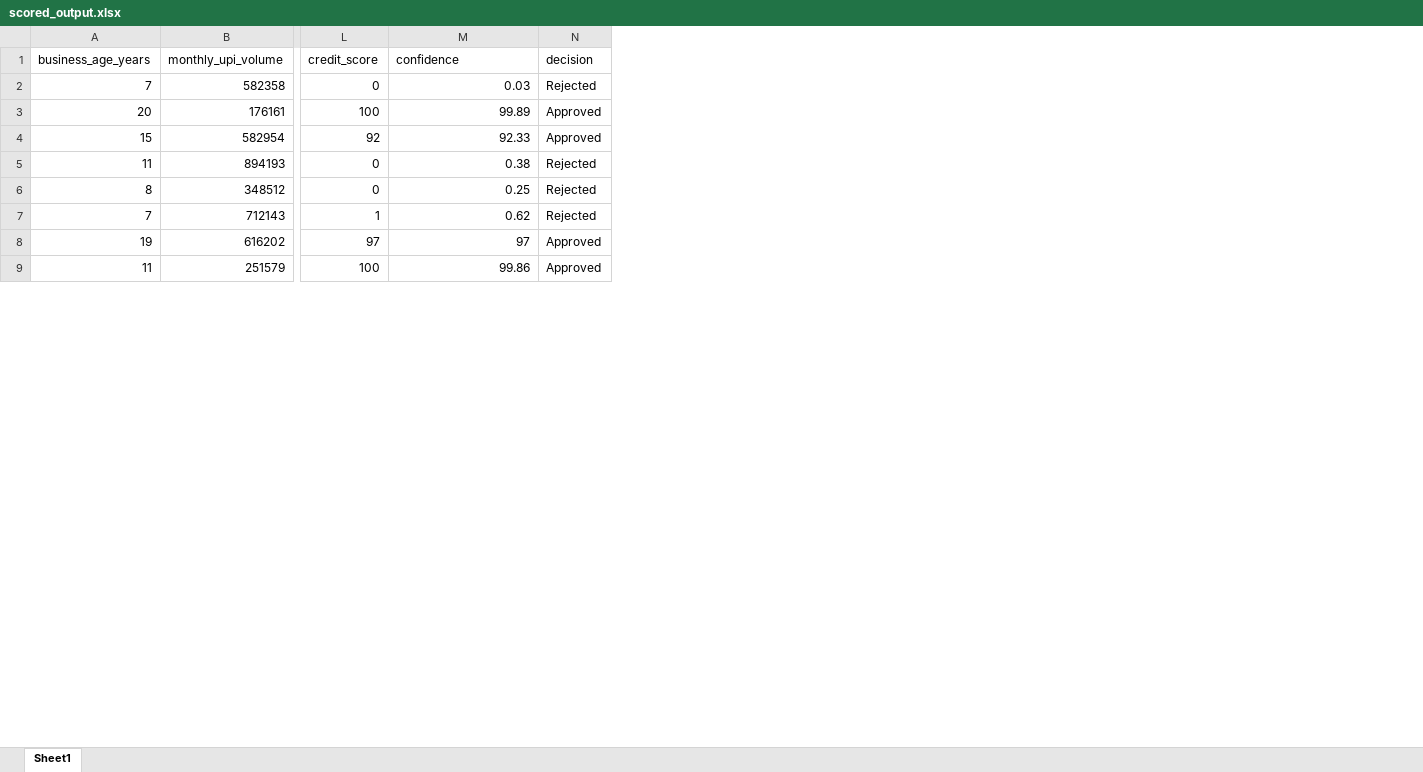
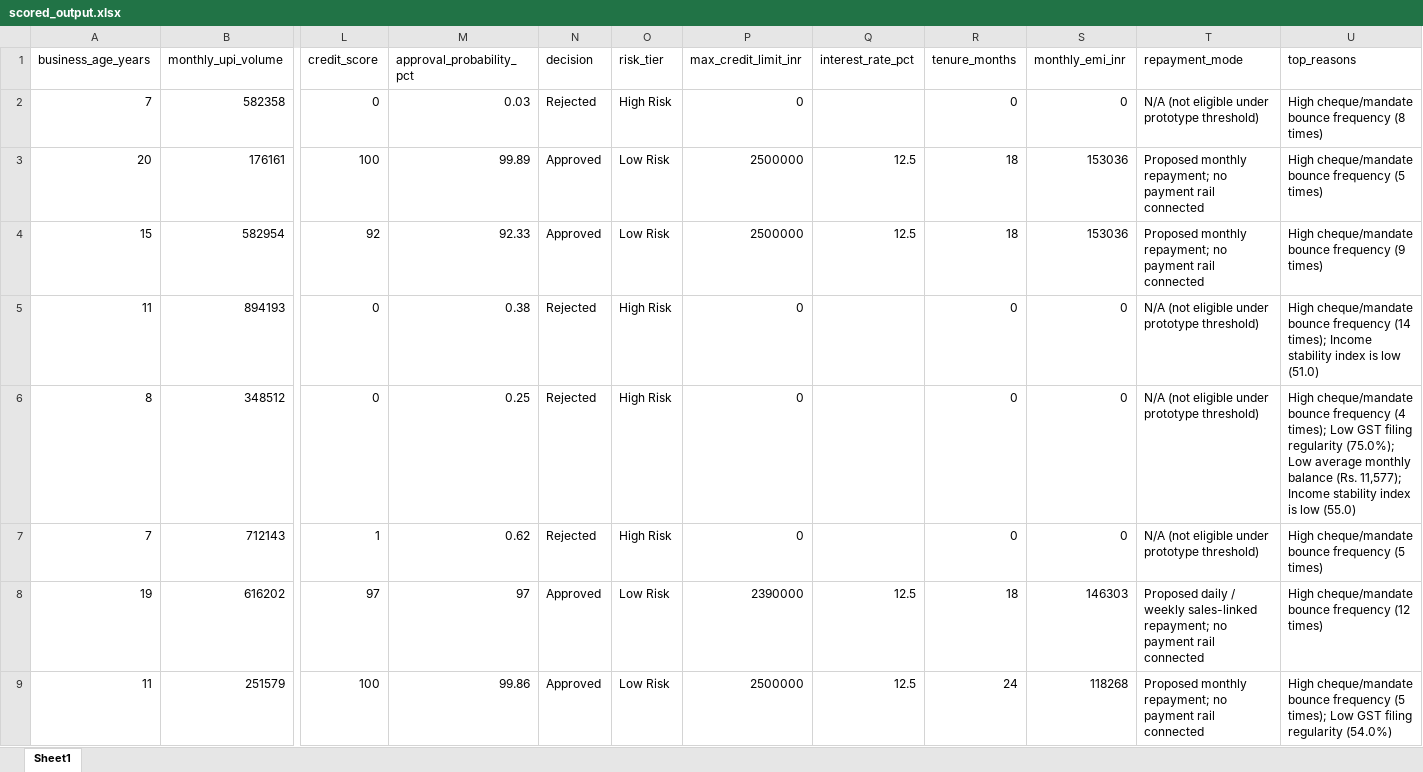
Before and after one commit to andrew-samuel-d/Noname, an Excel workbook: data/scored_output.xlsx, sheet Sheet1, drawn as a sheet; only a part is shown, gaps mark what is left out; values as stored, in another font and other column widths than the file's, no borders; the diff names each change by its address in the sheet, - before the commit and + after, or states it on an @@ line.

```diff
--- a/data/scored_output.xlsx (sheet Sheet1)
+++ b/data/scored_output.xlsx (sheet Sheet1)
+column O (risk_tier), rows 2-9: High Risk | Low Risk | Low Risk | High Risk | High Risk | High Risk | Low Risk | Low Risk
+column P (max_credit_limit_inr), rows 2-9: 0 | 2500000 | 2500000 | 0 | 0 | 0 | 2390000 | 2500000
+column Q (interest_rate_pct), rows 3-9: 12.5 | 12.5 |  |  |  | 12.5 | 12.5
+column R (tenure_months), rows 2-9: 0 | 18 | 18 | 0 | 0 | 0 | 18 | 24
+column S (monthly_emi_inr), rows 2-9: 0 | 153036 | 153036 | 0 | 0 | 0 | 146303 | 118268
+column T (repayment_mode), rows 2-9: N/A (not eligible under prototype threshold) | Proposed monthly repayment; no payment rail connected | Proposed monthly repayment; no payment rail connected | N/A (not eligible under prototype threshold) | N/A (not eligible under prototype threshold) | N/A (not eligible under prototype threshold) | Proposed daily / weekly sales-linked repayment; no payment rail connected | Proposed monthly repayment; no payment rail connected
+column U (top_reasons), rows 2-9: High cheque/mandate bounce frequency (8 times) | High cheque/mandate bounce frequency (5 times) | High cheque/mandate bounce frequency (9 times) | High cheque/mandate bounce frequency (14 times); Income stability index is low (51.0) | High cheque/mandate bounce frequency (4 times); Low GST filing regularity (75.0%); Low average monthly balance (Rs. 11,577); Income stability index is low (55.0) | High cheque/mandate bounce frequency (5 times) | High cheque/mandate bounce frequency (12 times) | High cheque/mandate bounce frequency (5 times); Low GST filing regularity (54.0%)
-M1: confidence
+M1: approval_probability_pct
```
Also changed, not shown: 25 other files.
